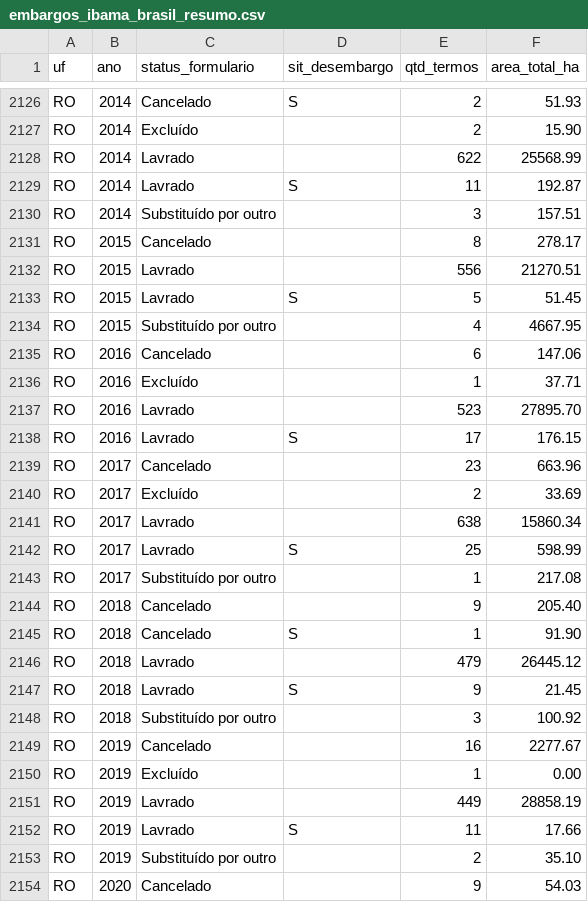
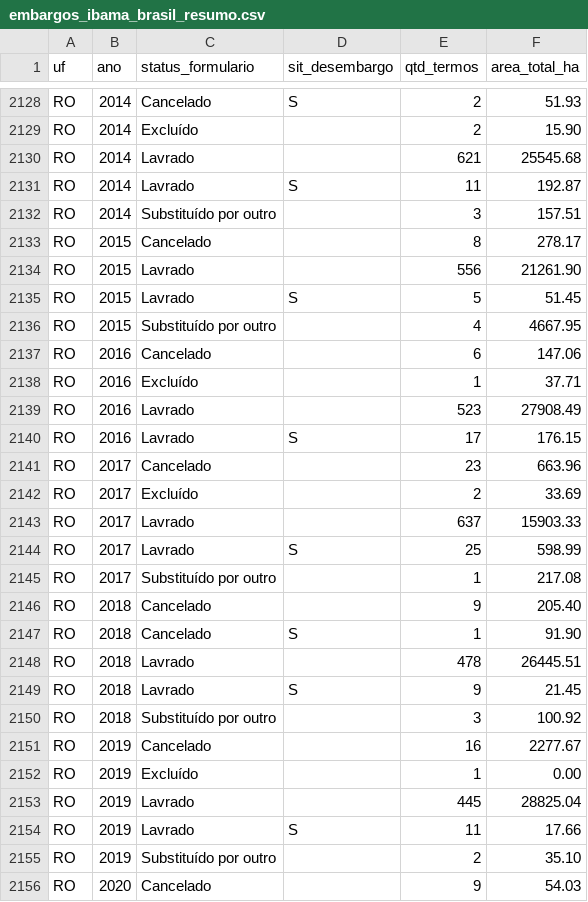
Before and after one commit to jmarconluz/base-inema-oeste, a CSV file: multas/ibama/embargos_ibama_brasil_resumo.csv, drawn as a sheet; only a part is shown, gaps mark what is left out; the diff covers the shown part only.

```diff
--- a/multas/ibama/embargos_ibama_brasil_resumo.csv
+++ b/multas/ibama/embargos_ibama_brasil_resumo.csv
@@ -2127,3 +2129,3 @@ RO;2014;Cancelado;S;2;51.93
 RO;2014;Excluído;;2;15.90
-RO;2014;Lavrado;;622;25568.99
+RO;2014;Lavrado;;621;25545.68
 RO;2014;Lavrado;S;11;192.87
@@ -2131,3 +2133,3 @@ RO;2014;Substituído por outro;;3;157.51
 RO;2015;Cancelado;;8;278.17
-RO;2015;Lavrado;;556;21270.51
+RO;2015;Lavrado;;556;21261.90
 RO;2015;Lavrado;S;5;51.45
@@ -2136,3 +2138,3 @@ RO;2016;Cancelado;;6;147.06
 RO;2016;Excluído;;1;37.71
-RO;2016;Lavrado;;523;27895.70
+RO;2016;Lavrado;;523;27908.49
 RO;2016;Lavrado;S;17;176.15
@@ -2140,3 +2142,3 @@ RO;2017;Cancelado;;23;663.96
 RO;2017;Excluído;;2;33.69
-RO;2017;Lavrado;;638;15860.34
+RO;2017;Lavrado;;637;15903.33
 RO;2017;Lavrado;S;25;598.99
@@ -2145,3 +2147,3 @@ RO;2018;Cancelado;;9;205.40
 RO;2018;Cancelado;S;1;91.90
-RO;2018;Lavrado;;479;26445.12
+RO;2018;Lavrado;;478;26445.51
 RO;2018;Lavrado;S;9;21.45
@@ -2150,3 +2152,3 @@ RO;2019;Cancelado;;16;2277.67
 RO;2019;Excluído;;1;0.00
-RO;2019;Lavrado;;449;28858.19
+RO;2019;Lavrado;;445;28825.04
 RO;2019;Lavrado;S;11;17.66
```
Also changed, not shown: 2 added rows and 59 edited cells elsewhere in this file, multas/ibama/autos_ibama_brasil_resumo.csv, 12 other files.
